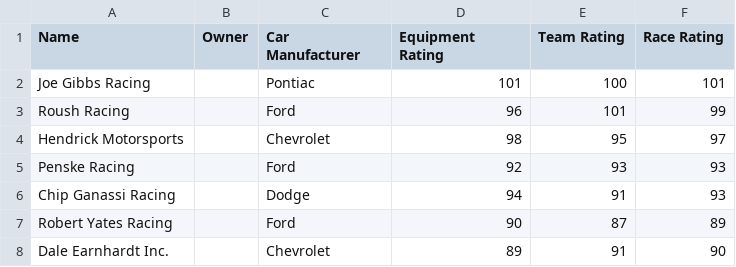
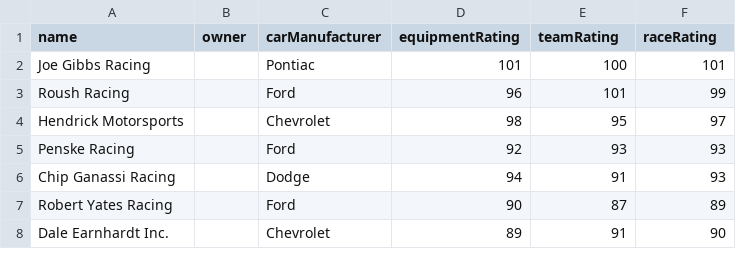
Before and after one commit to Inpacchi/NASCAR-RPG, a CSV file: data/csv/teams.csv, drawn as a sheet; only a part is shown.

```diff
--- a/data/csv/teams.csv
+++ b/data/csv/teams.csv
@@ -1,2 +1,2 @@
-Name,Owner,Car Manufacturer,Equipment Rating,Team Rating,Race Rating
+name,owner,carManufacturer,equipmentRating,teamRating,raceRating
 Joe Gibbs Racing,,Pontiac,101,100,101
```
Also changed, not shown: data/csv/drivers.csv, 2 other files.
